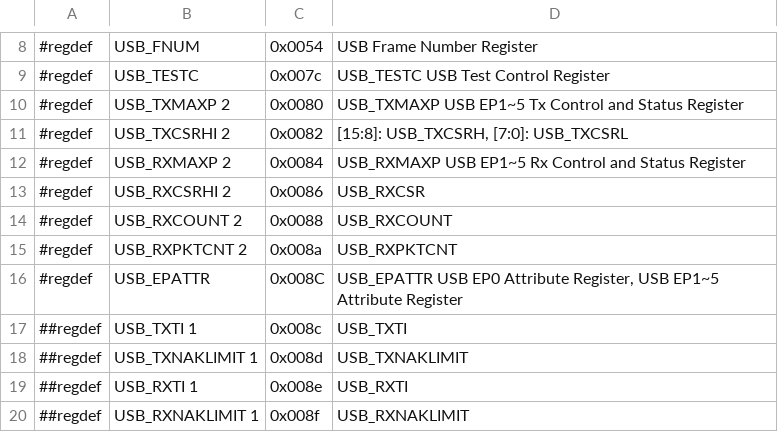
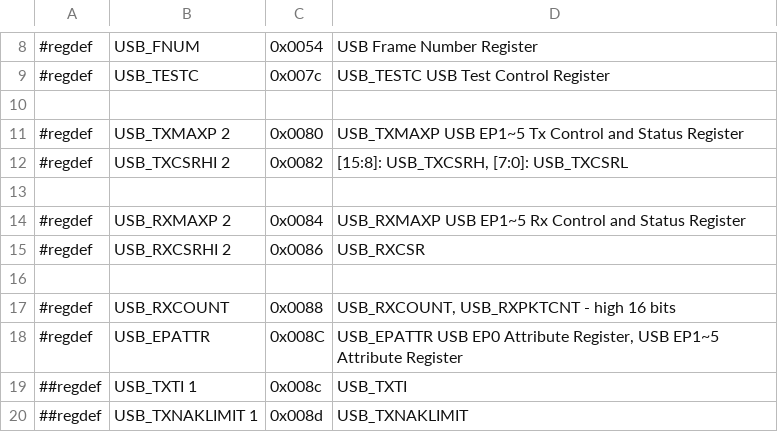
Before and after one commit to ua1arn/hftrx, a CSV file: tools/genregdefs/aw_generic/usbotg.csv, drawn as a sheet; only a part is shown, gaps mark what is left out; the shorter side is filled out with more unchanged rows.

Commit message:
allwinner: переход на 32-бит доступ к регистрам USBOTG

```diff
--- a/tools/genregdefs/aw_generic/usbotg.csv
+++ b/tools/genregdefs/aw_generic/usbotg.csv
@@ -9,8 +9,10 @@
 #regdef; USB_TESTC; 0x007c; USB_TESTC USB Test Control Register
+
 #regdef; USB_TXMAXP 2; 0x0080; USB_TXMAXP USB EP1~5 Tx Control and Status Register
 #regdef; USB_TXCSRHI 2; 0x0082; [15:8]: USB_TXCSRH, [7:0]: USB_TXCSRL
+
 #regdef; USB_RXMAXP 2; 0x0084; USB_RXMAXP USB EP1~5 Rx Control and Status Register
 #regdef; USB_RXCSRHI 2; 0x0086; USB_RXCSR
-#regdef; USB_RXCOUNT 2; 0x0088; USB_RXCOUNT
-#regdef; USB_RXPKTCNT 2; 0x008a; USB_RXPKTCNT
+
+#regdef; USB_RXCOUNT; 0x0088; USB_RXCOUNT, USB_RXPKTCNT - high 16 bits
 #regdef; USB_EPATTR; 0x008C; USB_EPATTR USB EP0 Attribute Register, USB EP1~5 Attribute Register
```
Also changed, not shown: 17 other files.
